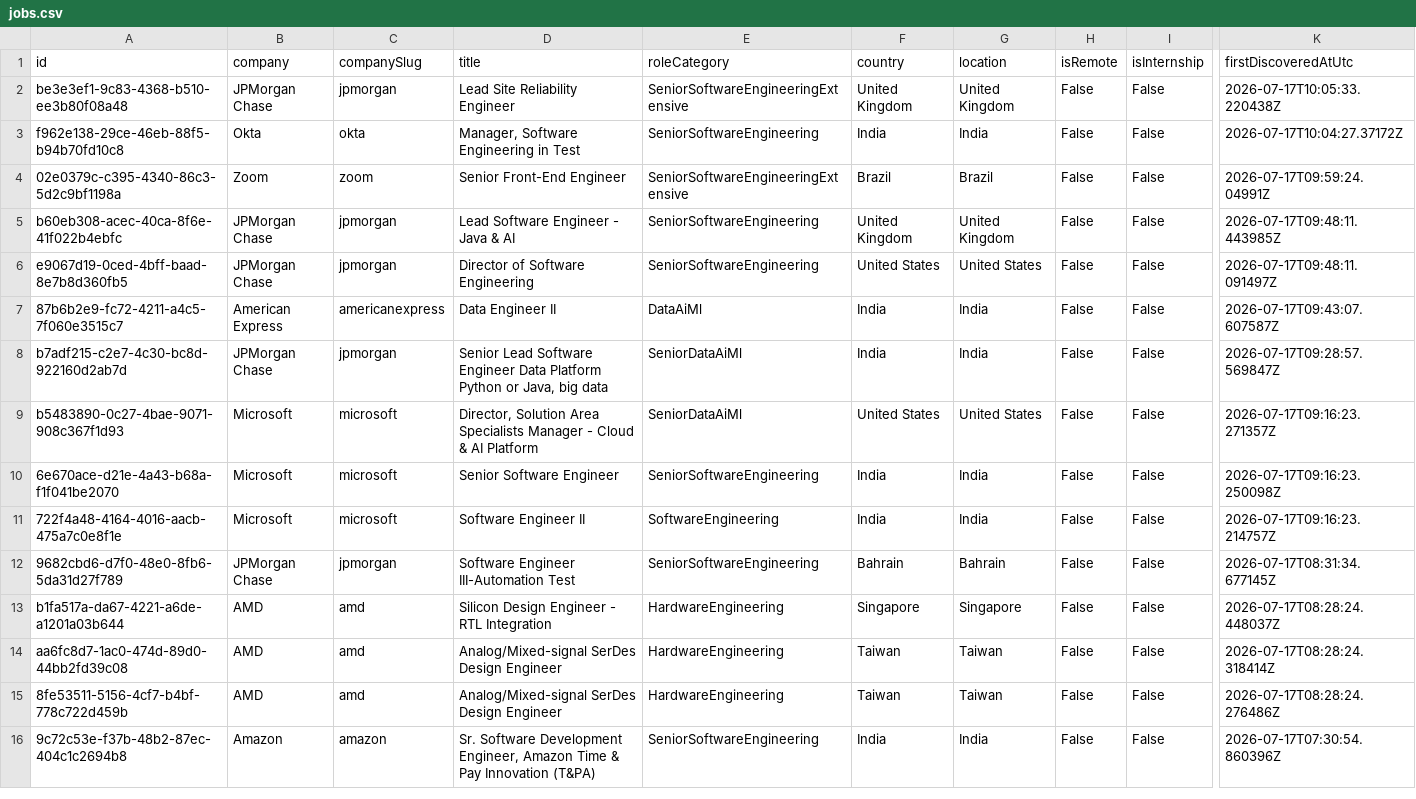
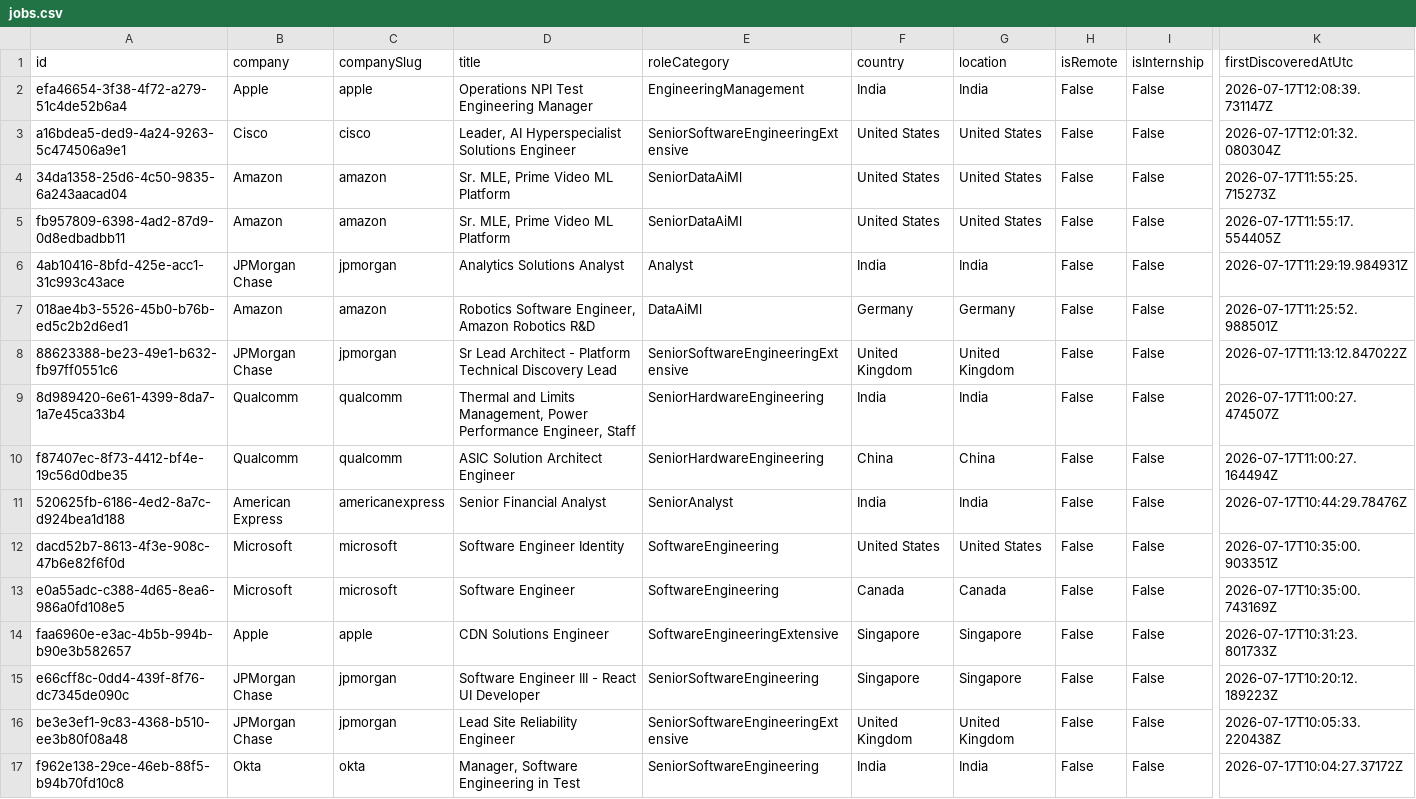
Before and after one commit to ScoutJob/scoutjob-tech-jobs, a CSV file: data/jobs.csv, drawn as a sheet; only a part is shown, gaps mark what is left out; the shorter side is filled out with more unchanged rows; rows hold the shown columns only; the diff names each change by its address in the sheet, - before the commit and + after, or states it on an @@ line.

```diff
--- a/data/jobs.csv
+++ b/data/jobs.csv
+row 2: efa46654-3f38-4f72-a279-51c4de52b6a4 | Apple | apple | Operations NPI Test Engineering Manager | EngineeringManagement | India | India | False | False | 2026-07-17T12:08:39.731147Z
+row 3: a16bdea5-ded9-4a24-9263-5c474506a9e1 | Cisco | cisco | Leader, AI Hyperspecialist Solutions Engineer | SeniorSoftwareEngineeringExtensive | United States | United States | False | False | 2026-07-17T12:01:32.080304Z
+row 4: 34da1358-25d6-4c50-9835-6a243aacad04 | Amazon | amazon | Sr. MLE, Prime Video ML Platform | SeniorDataAiMl | United States | United States | False | False | 2026-07-17T11:55:25.715273Z
+row 5: fb957809-6398-4ad2-87d9-0d8edbadbb11 | Amazon | amazon | Sr. MLE, Prime Video ML Platform | SeniorDataAiMl | United States | United States | False | False | 2026-07-17T11:55:17.554405Z
+row 6: 4ab10416-8bfd-425e-acc1-31c993c43ace | JPMorgan Chase | jpmorgan | Analytics Solutions Analyst | Analyst | India | India | False | False | 2026-07-17T11:29:19.984931Z
+row 7: 018ae4b3-5526-45b0-b76b-ed5c2b2d6ed1 | Amazon | amazon | Robotics Software Engineer, Amazon Robotics R&D | DataAiMl | Germany | Germany | False | False | 2026-07-17T11:25:52.988501Z
+row 8: 88623388-be23-49e1-b632-fb97ff0551c6 | JPMorgan Chase | jpmorgan | Sr Lead Architect - Platform Technical Discovery Lead | SeniorSoftwareEngineeringExtensive | United Kingdom | United Kingdom | False | False | 2026-07-17T11:13:12.847022Z
+row 9: 8d989420-6e61-4399-8da7-1a7e45ca33b4 | Qualcomm | qualcomm | Thermal and Limits Management, Power Performance Engineer, Staff | SeniorHardwareEngineering | India | India | False | False | 2026-07-17T11:00:27.474507Z
+row 10: f87407ec-8f73-4412-bf4e-19c56d0dbe35 | Qualcomm | qualcomm | ASIC Solution Architect Engineer | SeniorHardwareEngineering | China | China | False | False | 2026-07-17T11:00:27.164494Z
+row 11: 520625fb-6186-4ed2-8a7c-d924bea1d188 | American Express | americanexpress | Senior Financial Analyst | SeniorAnalyst | India | India | False | False | 2026-07-17T10:44:29.78476Z
+row 12: dacd52b7-8613-4f3e-908c-47b6e82f6f0d | Microsoft | microsoft | Software Engineer Identity | SoftwareEngineering | United States | United States | False | False | 2026-07-17T10:35:00.903351Z
+row 13: e0a55adc-c388-4d65-8ea6-986a0fd108e5 | Microsoft | microsoft | Software Engineer | SoftwareEngineering | Canada | Canada | False | False | 2026-07-17T10:35:00.743169Z
+row 14: faa6960e-e3ac-4b5b-994b-b90e3b582657 | Apple | apple | CDN Solutions Engineer | SoftwareEngineeringExtensive | Singapore | Singapore | False | False | 2026-07-17T10:31:23.801733Z
+row 15: e66cff8c-0dd4-439f-8f76-dc7345de090c | JPMorgan Chase | jpmorgan | Software Engineer III - React UI Developer | SeniorSoftwareEngineering | Singapore | Singapore | False | False | 2026-07-17T10:20:12.189223Z
```
Also changed, not shown: docs/data/jobs.csv, 3 other files.
